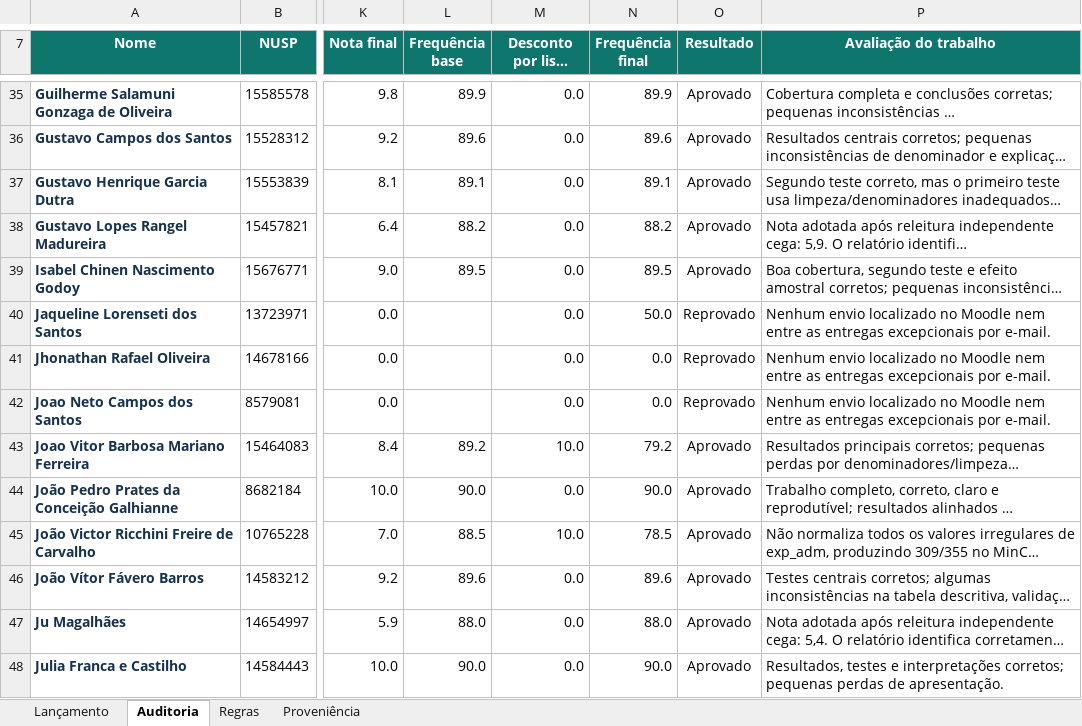
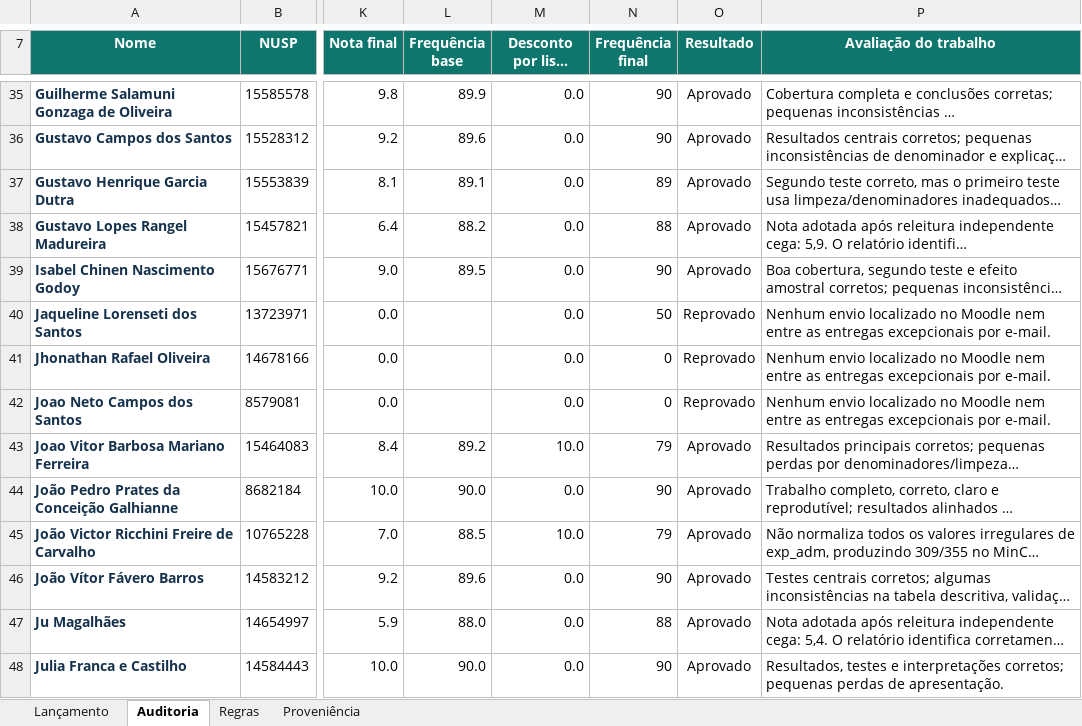
Before and after one commit to mgaldino/metodos-cp-brasil, an Excel workbook: outputs/01a02455-4428-7e10-b65c-4328cbb55411/notas_e_frequencias_metodos_III_2026.xlsx, sheet Auditoria, drawn as a sheet; only a part is shown, gaps mark what is left out; long unchanged cells end in …; values as stored, in another font and other column widths than the file's, no borders; conditional formats and table styles not drawn; the diff covers the shown part only; the diff names each change by its address in the sheet, - before the commit and + after, or states it on an @@ line.

```diff
--- a/outputs/01a02455-4428-7e10-b65c-4328cbb55411/notas_e_frequencias_metodos_III_2026.xlsx (sheet Auditoria)
+++ b/outputs/01a02455-4428-7e10-b65c-4328cbb55411/notas_e_frequencias_metodos_III_2026.xlsx (sheet Auditoria)
-N35 (Frequência final): 89.9
+N35 (Frequência final): 90
-N36 (Frequência final): 89.6
+N36 (Frequência final): 90
-N37 (Frequência final): 89.1
+N37 (Frequência final): 89
-N38 (Frequência final): 88.2
+N38 (Frequência final): 88
-N39 (Frequência final): 89.5
+N39 (Frequência final): 90
-N40 (Frequência final): 50.0
+N40 (Frequência final): 50
-N41:N42 (Frequência final): 0.0
+N41:N42 (Frequência final): 0
-N43 (Frequência final): 79.2
+N43 (Frequência final): 79
-N44 (Frequência final): 90.0
+N44 (Frequência final): 90
-N45 (Frequência final): 78.5
+N45 (Frequência final): 79
-N46 (Frequência final): 89.6
+N46 (Frequência final): 90
-N47 (Frequência final): 88.0
+N47 (Frequência final): 88
-N48 (Frequência final): 90.0
+N48 (Frequência final): 90
```
Also changed, not shown: 60 edited cells elsewhere in this sheet, sheet Lançamento, sheet Regras, sheet Proveniência, 11 other files.
